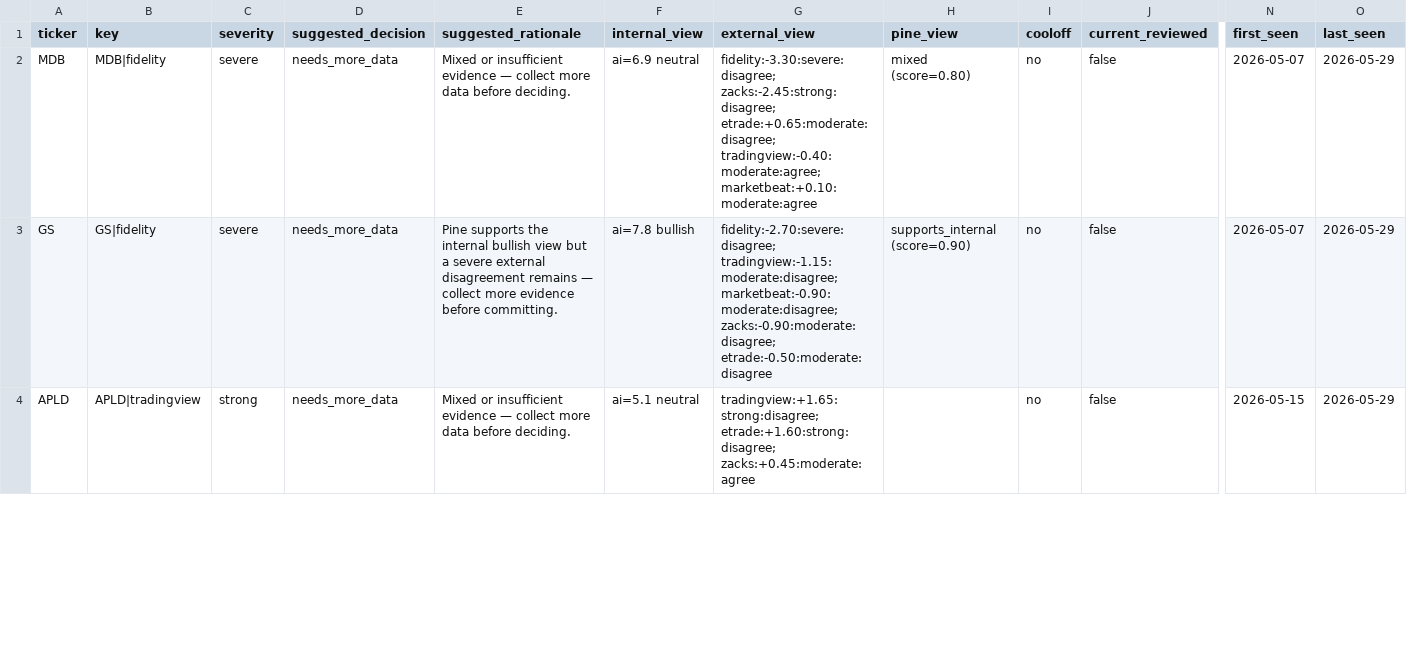
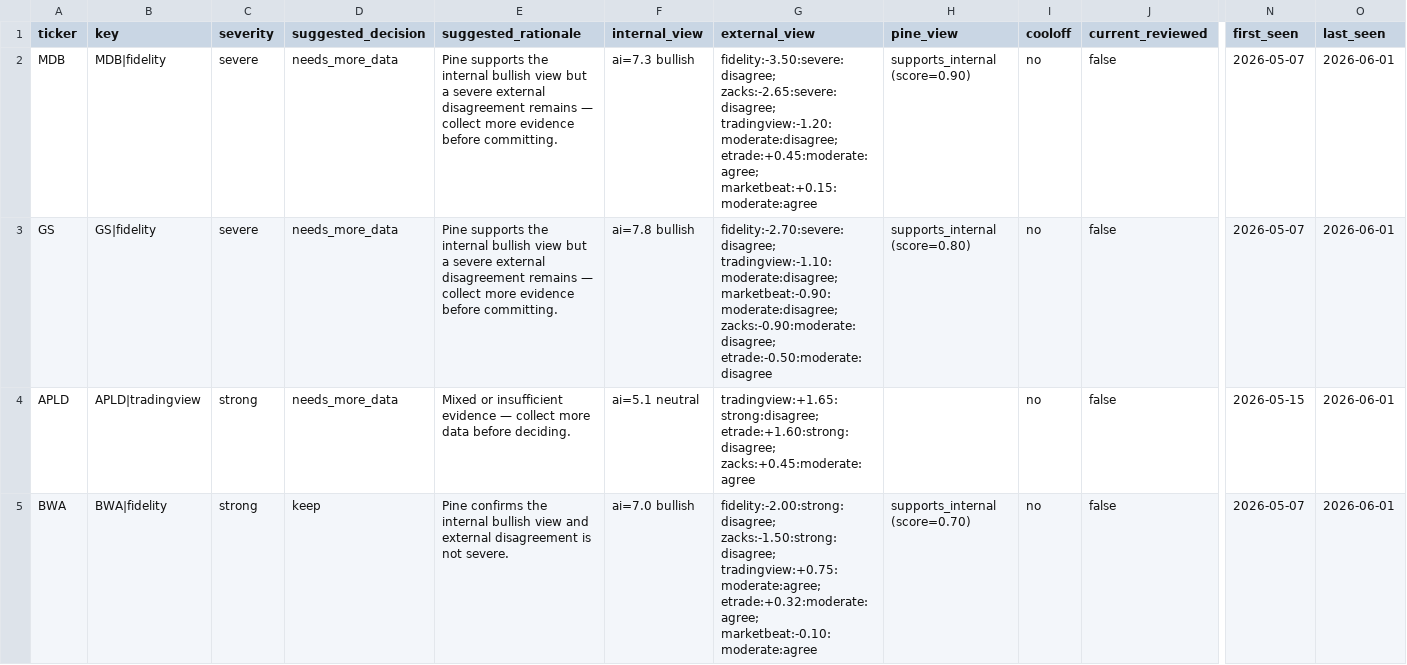
Before and after one commit to stdeplock-prog/ai-stock-rankings, a CSV file: data/reports/disagreement_queue_review.csv, drawn as a sheet; only a part is shown, gaps mark what is left out; rows hold the shown columns only; the diff covers the shown part only; the diff names each change by its address in the sheet, - before the commit and + after, or states it on an @@ line.

```diff
--- a/data/reports/disagreement_queue_review.csv
+++ b/data/reports/disagreement_queue_review.csv
-E2 (suggested_rationale): Mixed or insufficient evidence — collect more data before deciding.
+E2 (suggested_rationale): Pine supports the internal bullish view but a severe external disagreement remains — collect more evidence before committing.
-F2 (internal_view): ai=6.9 neutral
+F2 (internal_view): ai=7.3 bullish
-G2 (external_view): fidelity:-3.30:severe:disagree; zacks:-2.45:strong:disagree; etrade:+0.65:moderate:disagree; tradingview:-0.40:moderate:agree; marketbeat:+0.10:moderate:agree
+G2 (external_view): fidelity:-3.50:severe:disagree; zacks:-2.65:severe:disagree; tradingview:-1.20:moderate:disagree; etrade:+0.45:moderate:agree; marketbeat:+0.15:moderate:agree
-H2 (pine_view): mixed (score=0.80)
+H2 (pine_view): supports_internal (score=0.90)
-O2:O4 (last_seen): 2026-05-29
+O2:O4 (last_seen): 2026-06-01
-G3 (external_view): fidelity:-2.70:severe:disagree; tradingview:-1.15:moderate:disagree; marketbeat:-0.90:moderate:disagree; zacks:-0.90:moderate:disagree;…
+G3 (external_view): fidelity:-2.70:severe:disagree; tradingview:-1.10:moderate:disagree; marketbeat:-0.90:moderate:disagree; zacks:-0.90:moderate:disagree;…
-H3 (pine_view): supports_internal (score=0.90)
+H3 (pine_view): supports_internal (score=0.80)
+row 5: BWA | BWA|fidelity | strong | keep | Pine confirms the internal bullish view and external disagreement is not severe. | ai=7.0 bullish | fidelity:-2.00:strong:disagree; zacks:-1.50:strong:disagree; tradingview:+0.75:moderate:agree; etrade:+0.32:moderate:agree; marketbeat:-0.10:moderate:agree | supports_internal (score=0.70) | no | false | 2026-05-07 | 2026-06-01
```
Also changed, not shown: 2 added rows, 2 removed rows and 30 edited cells elsewhere in this file, data/processed/catalysts.csv, data/processed/scoring_outputs/rankings_daily_open.csv, 46 other files.
